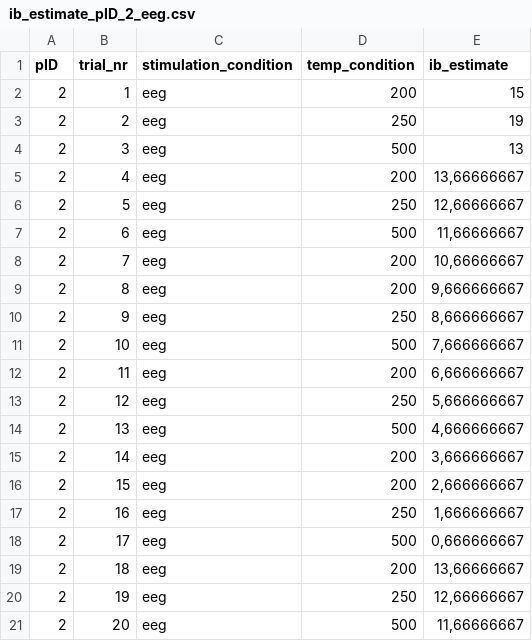
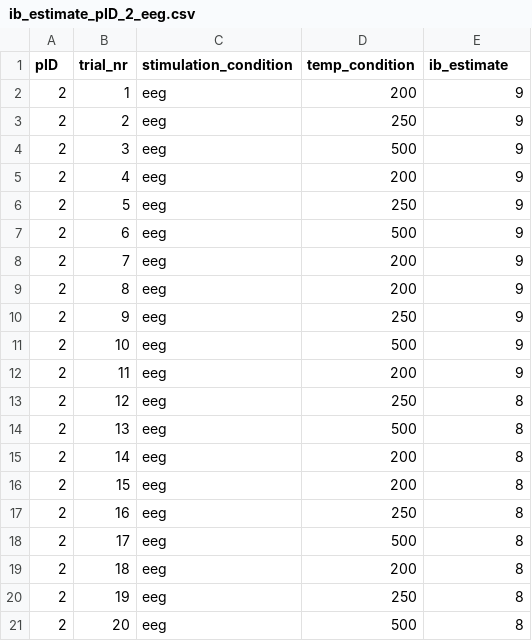
Before and after one commit to lukasgehrke/2021-fastReach, a CSV file: analyses/Leonie_tests/fake_data/ib_estimate/ib_estimate_pID_2_eeg.csv, drawn as a sheet.

```diff
--- a/analyses/Leonie_tests/fake_data/ib_estimate/ib_estimate_pID_2_eeg.csv
+++ b/analyses/Leonie_tests/fake_data/ib_estimate/ib_estimate_pID_2_eeg.csv
@@ -1,21 +1,21 @@
 pID;trial_nr;stimulation_condition;temp_condition;ib_estimate
-2;1;eeg;200;15
-2;2;eeg;250;19
-2;3;eeg;500;13
-2;4;eeg;200;13,66666667
-2;5;eeg;250;12,66666667
-2;6;eeg;500;11,66666667
-2;7;eeg;200;10,66666667
-2;8;eeg;200;9,666666667
-2;9;eeg;250;8,666666667
-2;10;eeg;500;7,666666667
-2;11;eeg;200;6,666666667
-2;12;eeg;250;5,666666667
-2;13;eeg;500;4,666666667
-2;14;eeg;200;3,666666667
-2;15;eeg;200;2,666666667
-2;16;eeg;250;1,666666667
-2;17;eeg;500;0,666666667
-2;18;eeg;200;13,66666667
-2;19;eeg;250;12,66666667
-2;20;eeg;500;11,66666667
+2;1;eeg;200;9
+2;2;eeg;250;9
+2;3;eeg;500;9
+2;4;eeg;200;9
+2;5;eeg;250;9
+2;6;eeg;500;9
+2;7;eeg;200;9
+2;8;eeg;200;9
+2;9;eeg;250;9
+2;10;eeg;500;9
+2;11;eeg;200;9
+2;12;eeg;250;8
+2;13;eeg;500;8
+2;14;eeg;200;8
+2;15;eeg;200;8
+2;16;eeg;250;8
+2;17;eeg;500;8
+2;18;eeg;200;8
+2;19;eeg;250;8
+2;20;eeg;500;8
```
Also changed, not shown: analyses/Leonie_tests/fake_data/ib_estimate/ib_estimate_pID_1_baseline.csv, analyses/Leonie_tests/fake_data/ib_estimate/ib_estimate_pID_1_eeg.csv, 13 other files.
